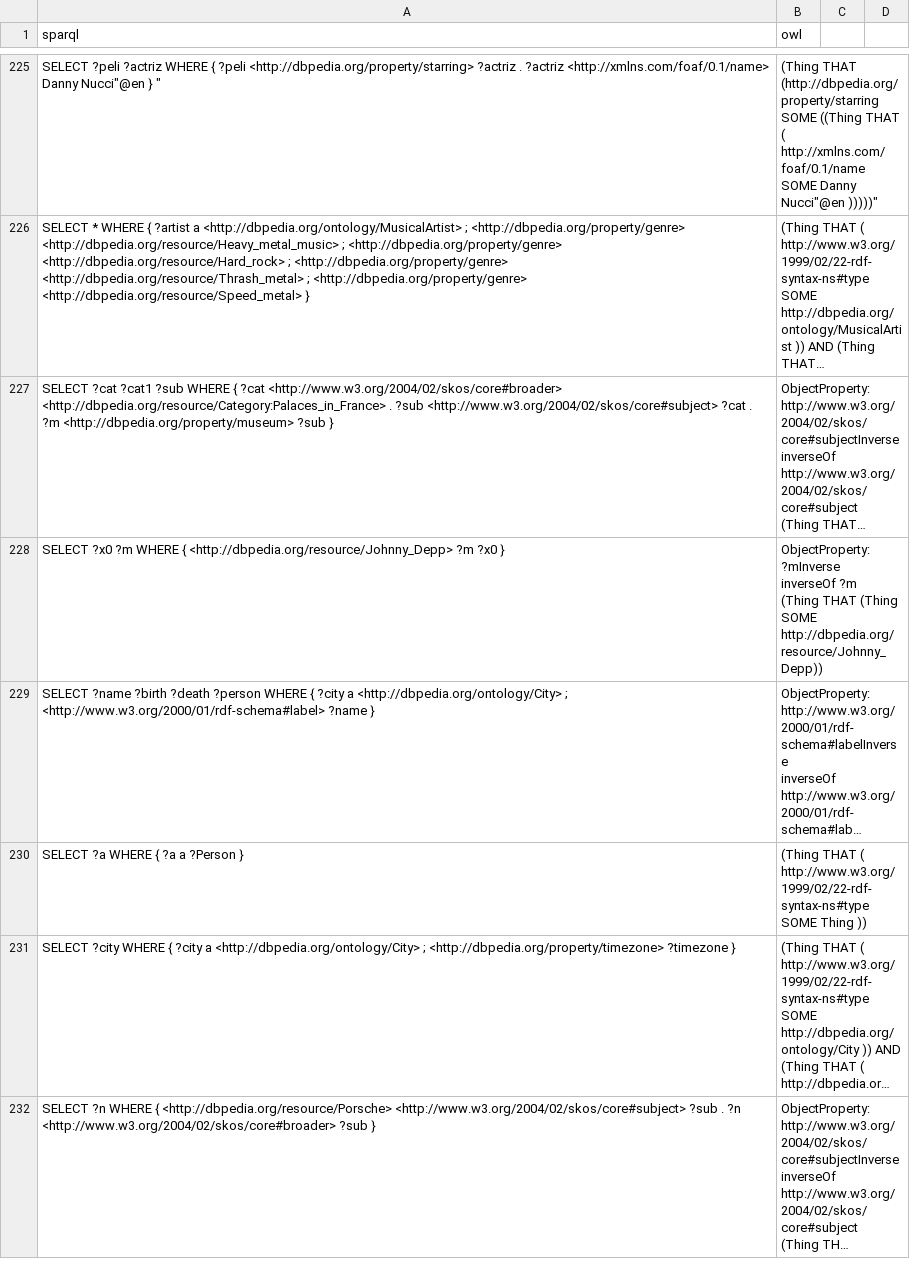
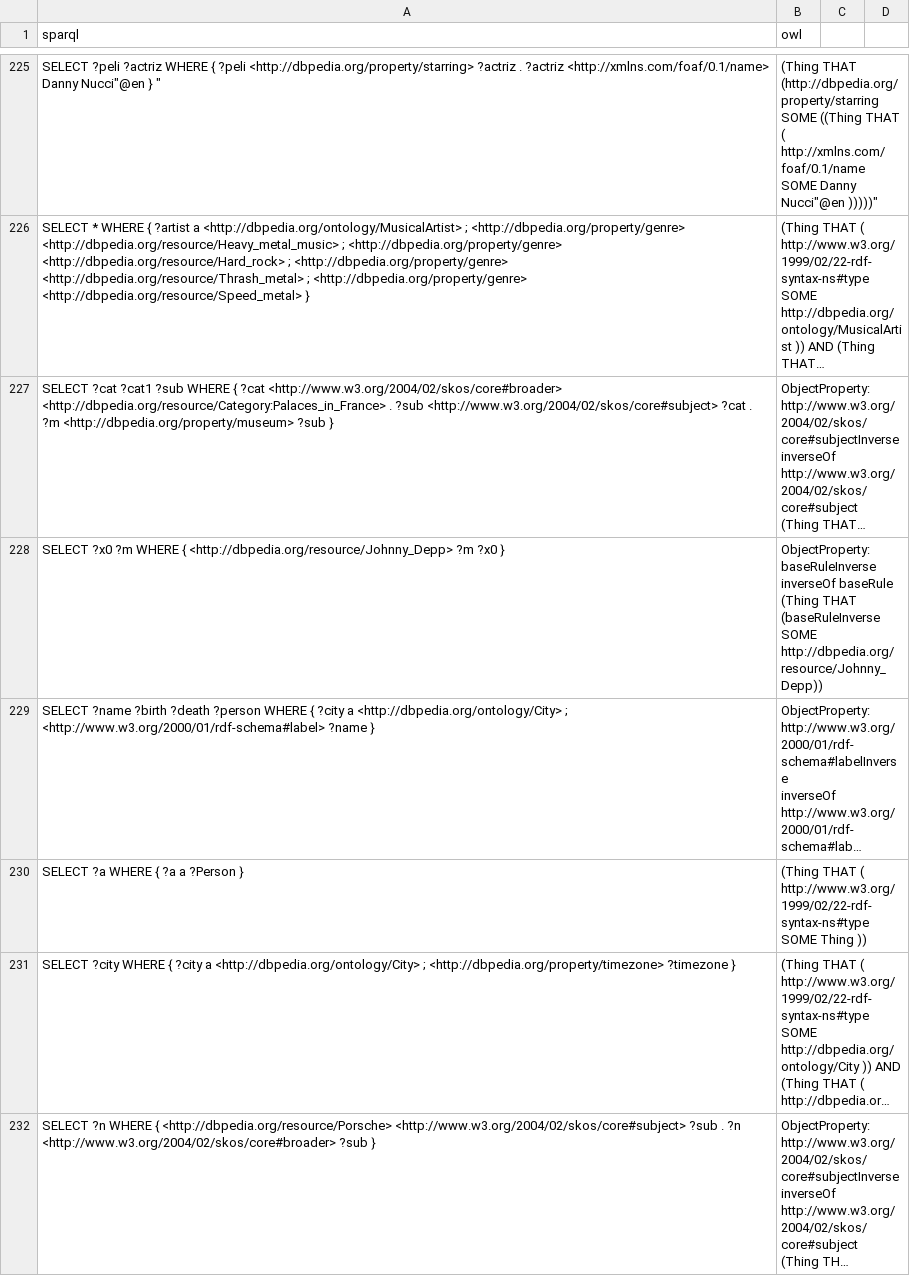
Before and after one commit to dice-group/sparrow, a CSV file: examples/dbpedia2owl_full.csv, drawn as a sheet; only a part is shown, gaps mark what is left out; long unchanged cells end in …; ↵ is a line break in a cell; the diff covers the shown part only; the diff names each change by its address in the sheet, - before the commit and + after, or states it on an @@ line.

```diff
--- a/examples/dbpedia2owl_full.csv
+++ b/examples/dbpedia2owl_full.csv
-B228 (owl): ObjectProperty: ?mInverse ↵ inverseOf ?m ↵ (Thing THAT (Thing SOME http://dbpedia.org/resource/Johnny_Depp))
+B228 (owl): ObjectProperty: baseRuleInverse ↵ inverseOf baseRule ↵ (Thing THAT (baseRuleInverse SOME http://dbpedia.org/resource/Johnny_Depp))
```
Also changed, not shown: 67 edited cells elsewhere in this file, 4 other files.
